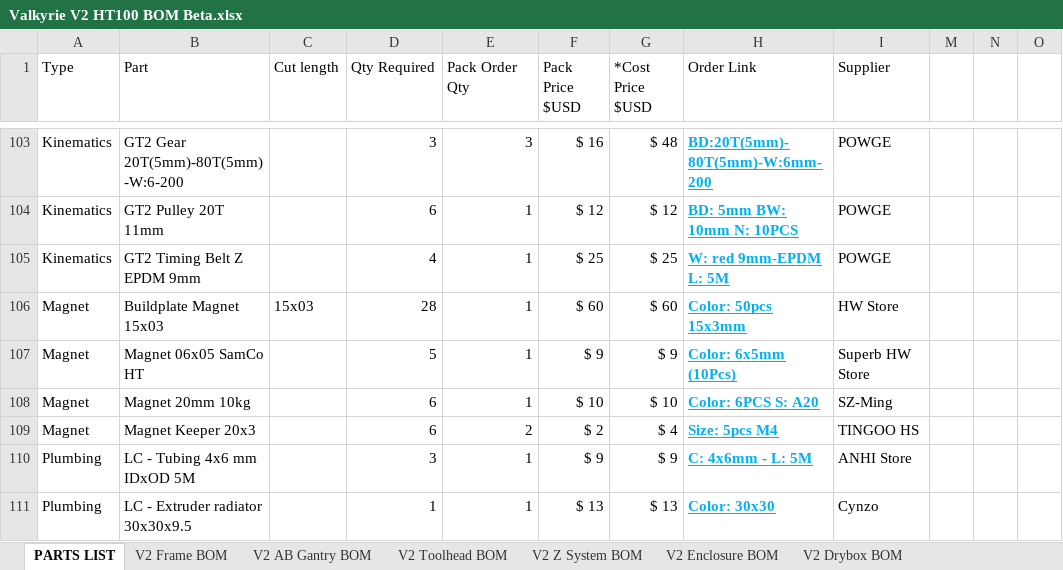
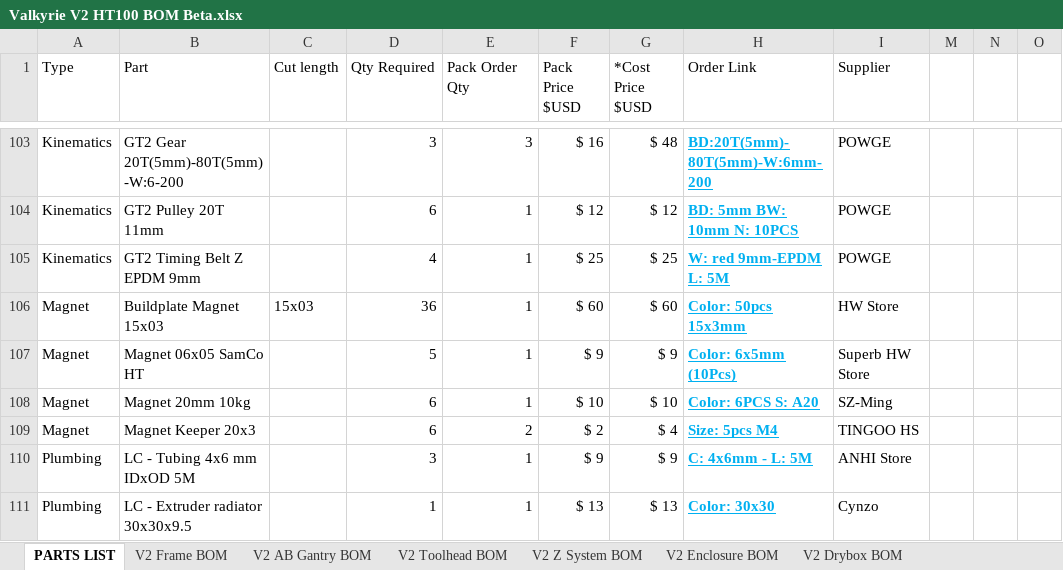
Before and after one commit to RoyBerntsenDesign/Project-Valkyrie, an Excel workbook: V2 BETA/BOM/Valkyrie V2 HT100 BOM Beta.xlsx, sheet PARTS LIST, drawn as a sheet; only a part is shown, gaps mark what is left out; values as stored, in another font and other column widths than the file's, no borders; table styles not drawn; the diff names each change by its address in the sheet, - before the commit and + after, or states it on an @@ line.

```diff
--- a/V2 BETA/BOM/Valkyrie V2 HT100 BOM Beta.xlsx (sheet PARTS LIST)
+++ b/V2 BETA/BOM/Valkyrie V2 HT100 BOM Beta.xlsx (sheet PARTS LIST)
-D106 (Qty Required): 28
+D106 (Qty Required): 36
```
Also changed, not shown: sheet V2 Toolhead BOM, 2 other files.
